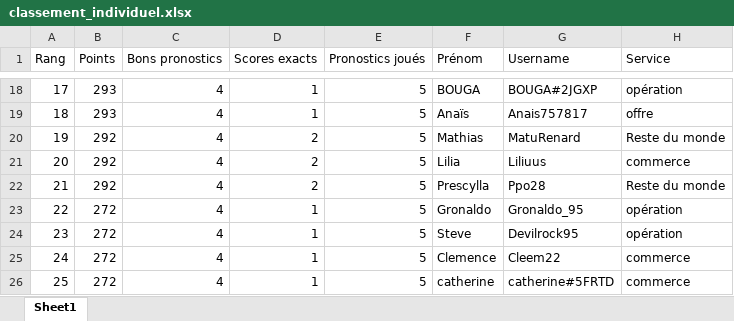
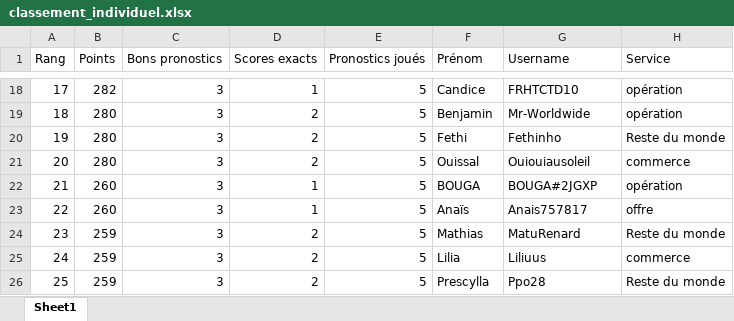
Before and after one commit to devilrock95/championnat-jja, an Excel workbook: classement_individuel.xlsx, sheet Sheet1, drawn as a sheet; only a part is shown, gaps mark what is left out; values as stored, in another font and other column widths than the file's, no borders; the diff covers the shown part only; the diff names each change by its address in the sheet, - before the commit and + after, or states it on an @@ line.

```diff
--- a/classement_individuel.xlsx (sheet Sheet1)
+++ b/classement_individuel.xlsx (sheet Sheet1)
-B18 (Points): 293
+B18 (Points): 282
-C18:C26 (Bons pronostics): 4
+C18:C26 (Bons pronostics): 3
-F18 (Prénom): BOUGA
+F18 (Prénom): Candice
-G18 (Username): BOUGA#2JGXP
+G18 (Username): FRHTCTD10
-B19 (Points): 293
+B19 (Points): 280
-D19 (Scores exacts): 1
+D19 (Scores exacts): 2
-F19 (Prénom): Anaïs
+F19 (Prénom): Benjamin
-G19 (Username): Anais757817
+G19 (Username): Mr-Worldwide
-H19 (Service): offre
+H19 (Service): opération
-B20:B21 (Points): 292
+B20:B21 (Points): 280
-F20 (Prénom): Mathias
+F20 (Prénom): Fethi
-G20 (Username): MatuRenard
+G20 (Username): Fethinho
-F21 (Prénom): Lilia
+F21 (Prénom): Ouissal
-G21 (Username): Liliuus
+G21 (Username): Ouiouiausoleil
-B22 (Points): 292
+B22 (Points): 260
-D22 (Scores exacts): 2
+D22 (Scores exacts): 1
-F22 (Prénom): Prescylla
+F22 (Prénom): BOUGA
-G22 (Username): Ppo28
+G22 (Username): BOUGA#2JGXP
-H22 (Service): Reste du monde
+H22 (Service): opération
-B23 (Points): 272
+B23 (Points): 260
-F23 (Prénom): Gronaldo
+F23 (Prénom): Anaïs
-G23 (Username): Gronaldo_95
+G23 (Username): Anais757817
-H23 (Service): opération
+H23 (Service): offre
-B24:B26 (Points): 272
+B24:B26 (Points): 259
-D24:D26 (Scores exacts): 1
+D24:D26 (Scores exacts): 2
-F24 (Prénom): Steve
+F24 (Prénom): Mathias
-G24 (Username): Devilrock95
+G24 (Username): MatuRenard
-H24 (Service): opération
+H24 (Service): Reste du monde
-F25 (Prénom): Clemence
+F25 (Prénom): Lilia
-G25 (Username): Cleem22
+G25 (Username): Liliuus
-F26 (Prénom): catherine
+F26 (Prénom): Prescylla
-G26 (Username): catherine#5FRTD
+G26 (Username): Ppo28
-H26 (Service): commerce
+H26 (Service): Reste du monde
```
Also changed, not shown: 432 edited cells elsewhere in this sheet, chutes.xlsx, historique_joueurs.xlsx, 5 other files.
